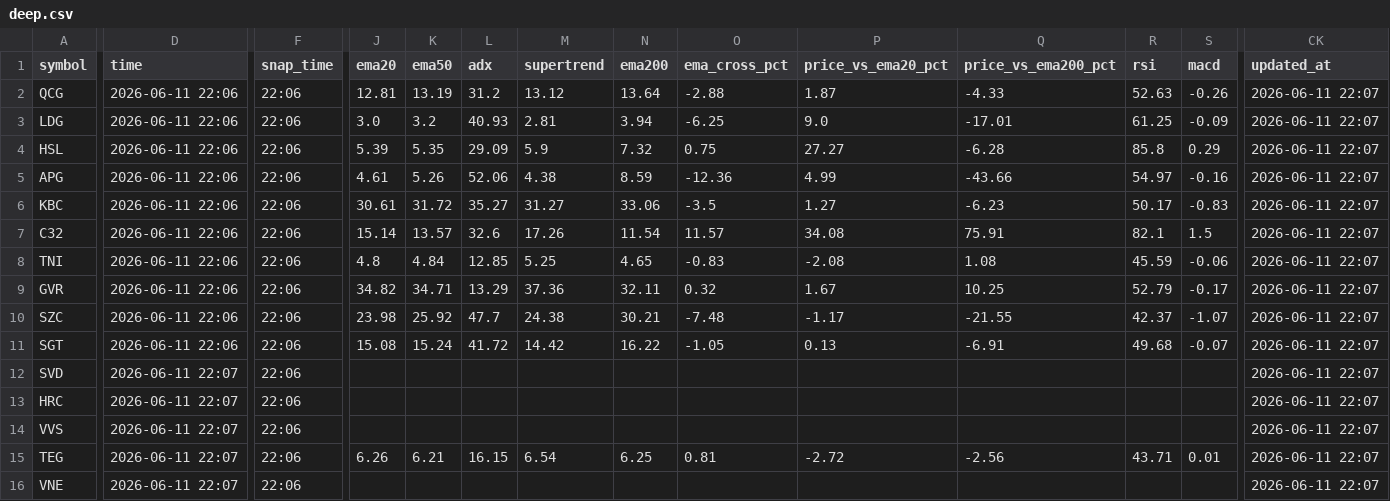
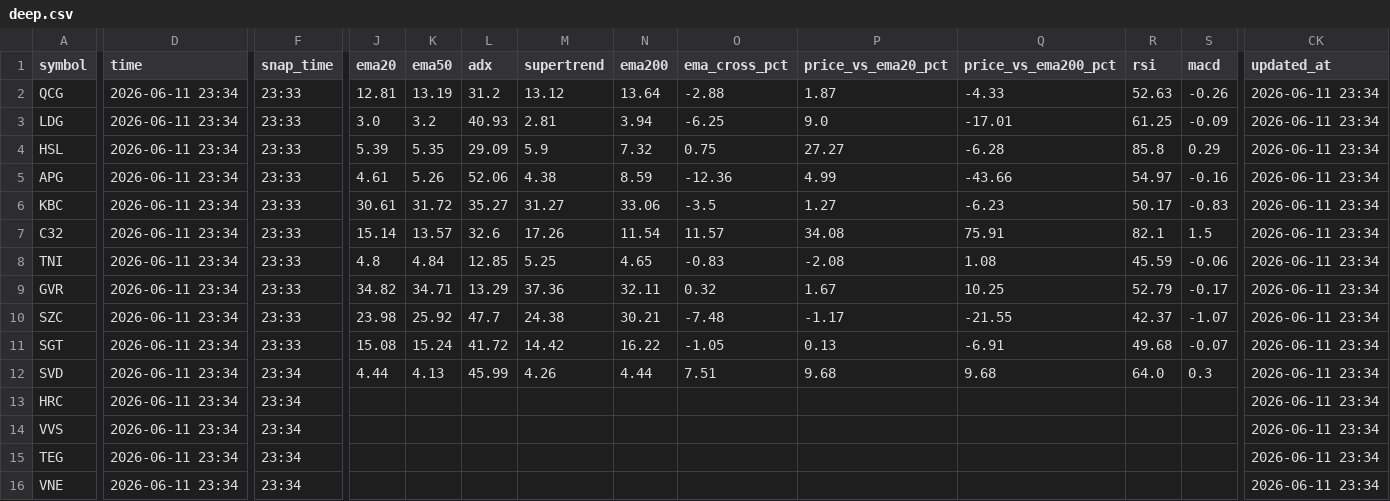
Before and after one commit to vn99instrumental-web/vnstock-cron-v2.0, a CSV file: output/deep.csv, drawn as a sheet; only a part is shown, gaps mark what is left out; the diff covers the shown part only; the diff names each change by its address in the sheet, - before the commit and + after, or states it on an @@ line.

```diff
--- a/output/deep.csv
+++ b/output/deep.csv
-D2:D11 (time): 2026-06-11 22:06
+D2:D11 (time): 2026-06-11 23:34
-F2:F11 (snap_time): 22:06
+F2:F11 (snap_time): 23:33
-CK2:CK16 (updated_at): 2026-06-11 22:07
+CK2:CK16 (updated_at): 2026-06-11 23:34
-D12:D16 (time): 2026-06-11 22:07
+D12:D16 (time): 2026-06-11 23:34
-F12:F16 (snap_time): 22:06
+F12:F16 (snap_time): 23:34
-J12 (ema20): (empty)
+J12 (ema20): 4.44
-K12 (ema50): (empty)
+K12 (ema50): 4.13
-L12 (adx): (empty)
+L12 (adx): 45.99
-M12 (supertrend): (empty)
+M12 (supertrend): 4.26
-N12 (ema200): (empty)
+N12 (ema200): 4.44
-O12 (ema_cross_pct): (empty)
+O12 (ema_cross_pct): 7.51
-P12 (price_vs_ema20_pct): (empty)
+P12 (price_vs_ema20_pct): 9.68
-Q12 (price_vs_ema200_pct): (empty)
+Q12 (price_vs_ema200_pct): 9.68
-R12 (rsi): (empty)
+R12 (rsi): 64.0
-S12 (macd): (empty)
+S12 (macd): 0.3
-J15 (ema20): 6.26
+J15 (ema20): (empty)
-K15 (ema50): 6.21
+K15 (ema50): (empty)
-L15 (adx): 16.15
+L15 (adx): (empty)
-M15 (supertrend): 6.54
+M15 (supertrend): (empty)
-N15 (ema200): 6.25
+N15 (ema200): (empty)
-O15 (ema_cross_pct): 0.81
+O15 (ema_cross_pct): (empty)
-P15 (price_vs_ema20_pct): -2.72
+P15 (price_vs_ema20_pct): (empty)
-Q15 (price_vs_ema200_pct): -2.56
+Q15 (price_vs_ema200_pct): (empty)
-R15 (rsi): 43.71
+R15 (rsi): (empty)
-S15 (macd): 0.01
+S15 (macd): (empty)
```
Also changed, not shown: 133 edited cells elsewhere in this file, output/ranking.csv, output/signals.csv, 9 other files.
